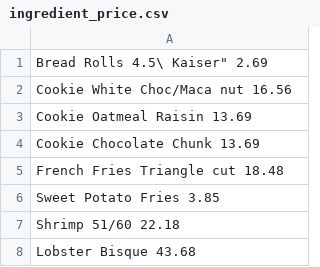
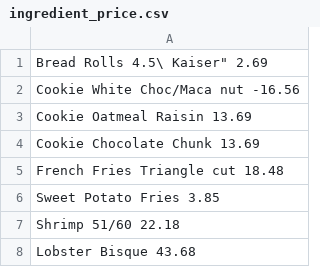
Before and after one commit to cwi-swat/pacioli, a CSV file: cases/case3/ingredient_price.csv, drawn as a sheet; only a part is shown.

```diff
--- a/cases/case3/ingredient_price.csv
+++ b/cases/case3/ingredient_price.csv
@@ -1,3 +1,3 @@
 "Bread Rolls 4.5\" Kaiser" 2.69;
-"Cookie White Choc/Maca nut " 16.56;
+"Cookie White Choc/Maca nut " -16.56;
 "Cookie Oatmeal Raisin" 13.69;
```
Also changed, not shown: 15 other files.
